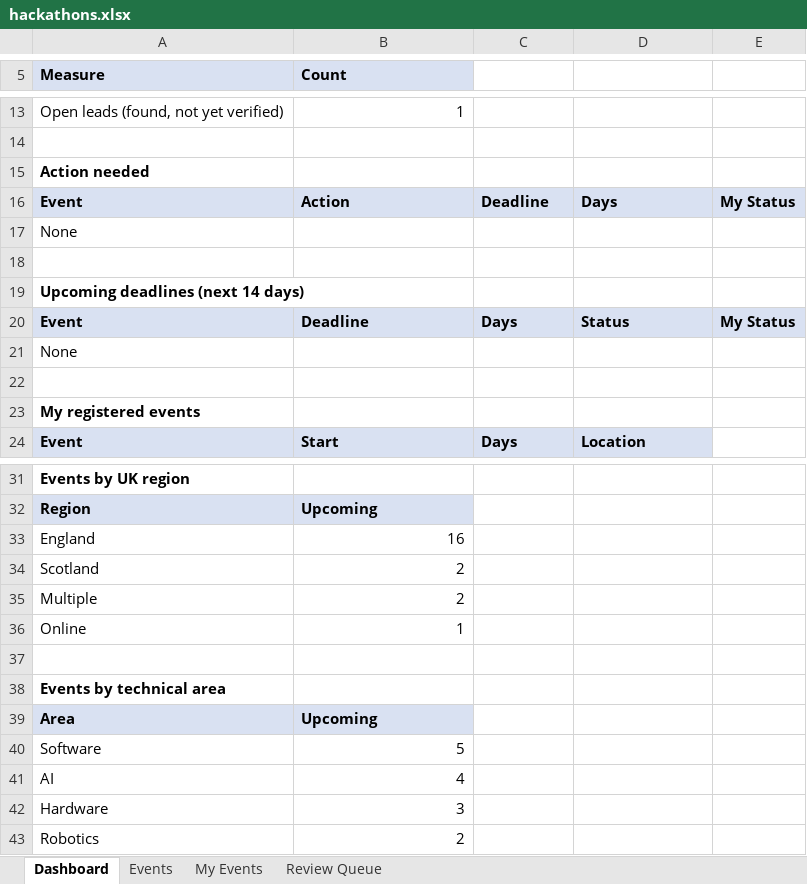
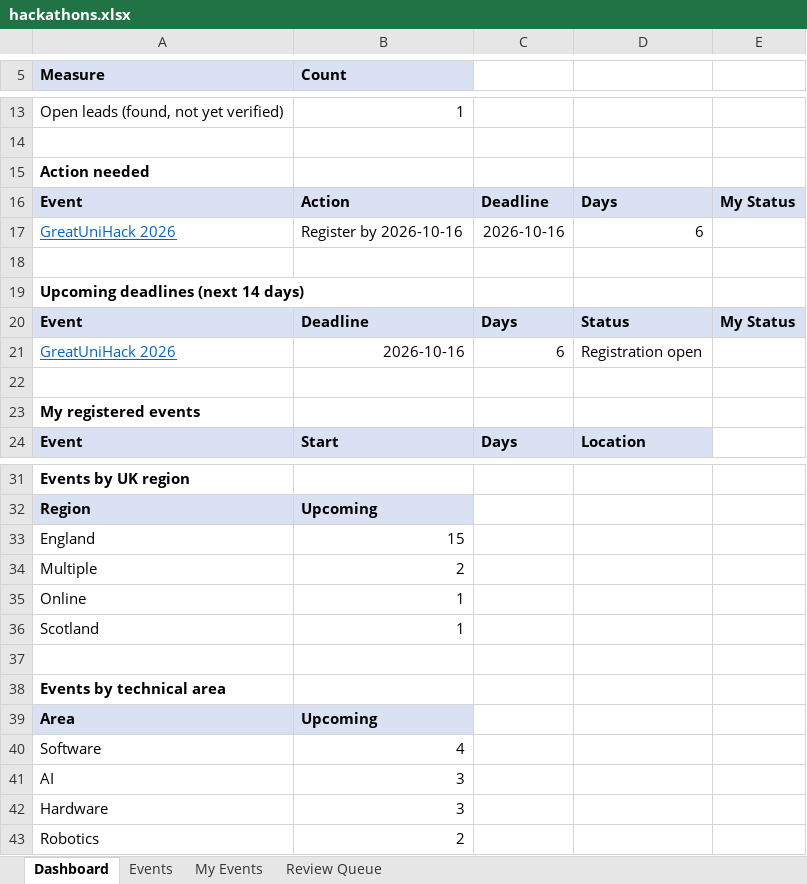
Before and after one commit to TWWT-ai/Intership-Tracker, an Excel workbook: data/hackathons.xlsx, sheet Dashboard, drawn as a sheet; only a part is shown, gaps mark what is left out; values as stored, in another font and other column widths than the file's, no borders; removed rows and columns are numbered as before the commit, all else as after; the diff covers the shown part only; the diff names each change by its address in the sheet, - before the commit and + after, or states it on an @@ line.

```diff
--- a/data/hackathons.xlsx (sheet Dashboard)
+++ b/data/hackathons.xlsx (sheet Dashboard)
-row 17: None
+row 17: GreatUniHack 2026 | Register by 2026-10-16 | 2026-10-16 | 6
-row 21: None
+row 21: GreatUniHack 2026 | 2026-10-16 | 6 | Registration open
-B33 (Count): 16
+B33 (Count): 15
-row 34: Scotland | 2
+row 36: Scotland | 1
-B40 (Count): 5
+B40 (Count): 4
-B41 (Count): 4
+B41 (Count): 3
```
Also changed, not shown: 5 edited cells elsewhere in this sheet, sheet Events, 4 other files.
